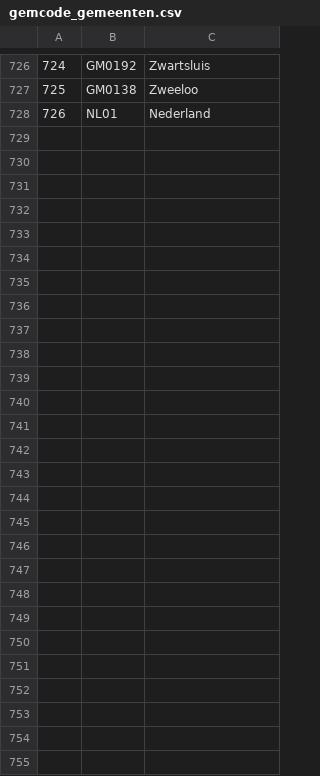
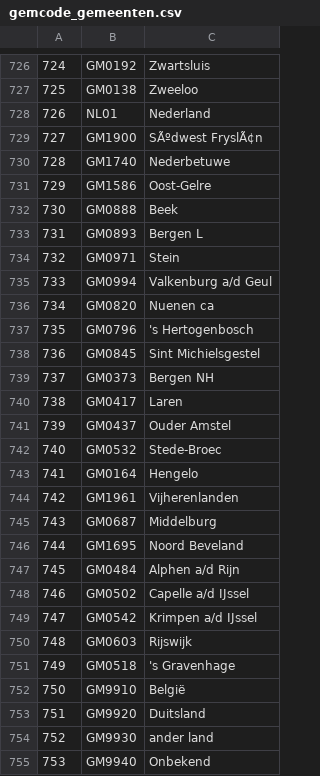
Before and after one commit to kcvanderlinden/gemeente-herindeling, a CSV file: gemcode_gemeenten.csv, drawn as a sheet; only a part is shown, gaps mark what is left out; the diff covers the shown part only; the diff names each change by its address in the sheet, - before the commit and + after, or states it on an @@ line.

Commit message:
Version 2

```diff
--- a/gemcode_gemeenten.csv
+++ b/gemcode_gemeenten.csv
+row 729: 727 | GM1900 | SÃºdwest FryslÃ¢n
+row 730: 728 | GM1740 | Nederbetuwe
+row 731: 729 | GM1586 | Oost-Gelre
+row 732: 730 | GM0888 | Beek
+row 733: 731 | GM0893 | Bergen L
+row 734: 732 | GM0971 | Stein
+row 735: 733 | GM0994 | Valkenburg a/d Geul
+row 736: 734 | GM0820 | Nuenen ca
+row 737: 735 | GM0796 | 's Hertogenbosch
+row 738: 736 | GM0845 | Sint Michielsgestel
+row 739: 737 | GM0373 | Bergen NH
+row 740: 738 | GM0417 | Laren
+row 741: 739 | GM0437 | Ouder Amstel
+row 742: 740 | GM0532 | Stede-Broec
+row 743: 741 | GM0164 | Hengelo
+row 744: 742 | GM1961 | Vijherenlanden
+row 745: 743 | GM0687 | Middelburg
+row 746: 744 | GM1695 | Noord Beveland
+row 747: 745 | GM0484 | Alphen a/d Rijn
+row 748: 746 | GM0502 | Capelle a/d IJssel
+row 749: 747 | GM0542 | Krimpen a/d IJssel
+row 750: 748 | GM0603 | Rijswijk
+row 751: 749 | GM0518 | 's Gravenhage
+row 752: 750 | GM9910 | België
+row 753: 751 | GM9920 | Duitsland
+row 754: 752 | GM9930 | ander land
+row 755: 753 | GM9940 | Onbekend
```
Also changed, not shown: 13 edited cells and row numbers in column A elsewhere in this file.
